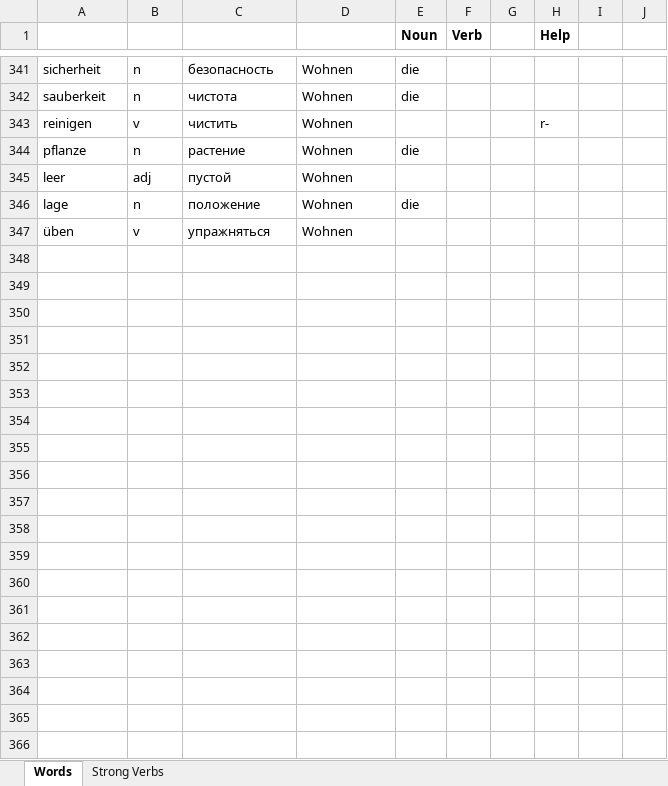
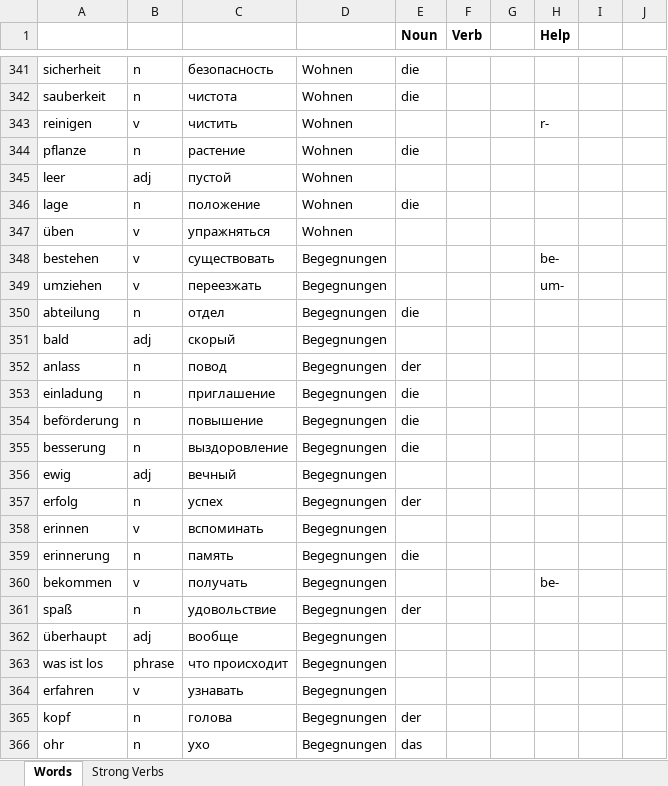
Before and after one commit to amvasil-v/das_woerterbuch, an Excel workbook: woerterbuch.xlsx, sheet Words, drawn as a sheet; only a part is shown, gaps mark what is left out; values as stored, in another font and other column widths than the file's, no borders; the diff covers the shown part only; the diff names each change by its address in the sheet, - before the commit and + after, or states it on an @@ line.

```diff
--- a/woerterbuch.xlsx (sheet Words)
+++ b/woerterbuch.xlsx (sheet Words)
+row 348: bestehen | v | существовать | Begegnungen |  |  |  | be-
+row 349: umziehen | v | переезжать | Begegnungen |  |  |  | um-
+row 350: abteilung | n | отдел | Begegnungen | die
+row 351: bald | adj | скорый | Begegnungen
+row 352: anlass | n | повод | Begegnungen | der
+row 353: einladung | n | приглашение | Begegnungen | die
+row 354: beförderung | n | повышение | Begegnungen | die
+row 355: besserung | n | выздоровление | Begegnungen | die
+row 356: ewig | adj | вечный | Begegnungen
+row 357: erfolg | n | успех | Begegnungen | der
+row 358: erinnen | v | вспоминать | Begegnungen
+row 359: erinnerung | n | память | Begegnungen | die
+row 360: bekommen | v | получать | Begegnungen |  |  |  | be-
+row 361: spaß | n | удовольствие | Begegnungen | der
+row 362: überhaupt | adj | вообще | Begegnungen
+row 363: was ist los | phrase | что происходит | Begegnungen
+row 364: erfahren | v | узнавать | Begegnungen
+row 365: kopf | n | голова | Begegnungen | der
+row 366: ohr | n | ухо | Begegnungen | das
```
Also changed, not shown: 32 added rows and 15 edited cells elsewhere in this sheet, 2 other files.
